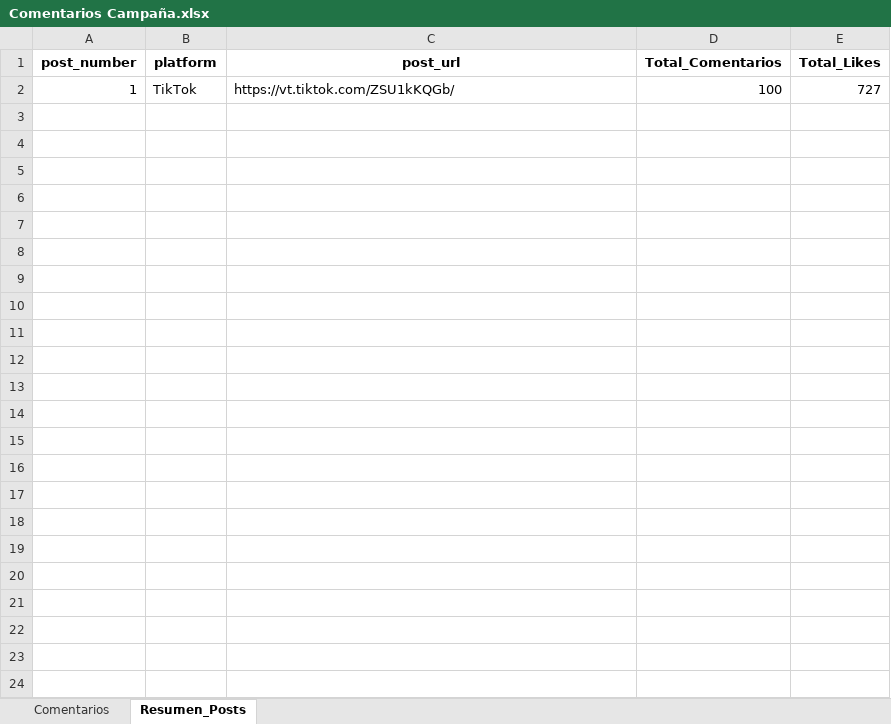
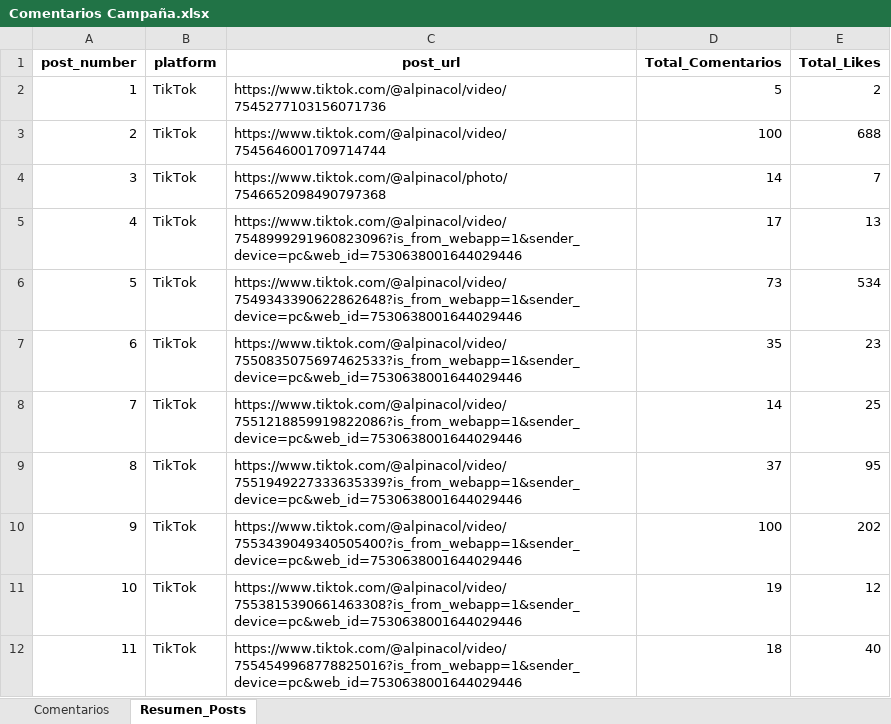
Before and after one commit to alpinacolombia/Alpina, an Excel workbook: Comentarios Campaña.xlsx, sheet Resumen_Posts, drawn as a sheet; values as stored, in another font and other column widths than the file's, no borders; the diff names each change by its address in the sheet, - before the commit and + after, or states it on an @@ line.

```diff
--- a/Comentarios Campaña.xlsx (sheet Resumen_Posts)
+++ b/Comentarios Campaña.xlsx (sheet Resumen_Posts)
-C2 (post_url): https://vt.tiktok.com/ZSU1kKQGb/
+C2 (post_url): https://www.tiktok.com/@alpinacol/video/7545277103156071736
-D2 (Total_Comentarios): 100
+D2 (Total_Comentarios): 5
-E2 (Total_Likes): 727
+E2 (Total_Likes): 2
+row 3: 2 | TikTok | https://www.tiktok.com/@alpinacol/video/7545646001709714744 | 100 | 688
+row 4: 3 | TikTok | https://www.tiktok.com/@alpinacol/photo/7546652098490797368 | 14 | 7
+row 5: 4 | TikTok | https://www.tiktok.com/@alpinacol/video/7548999291960823096?is_from_webapp=1&sender_device=pc&web_id=7530638001644029446 | 17 | 13
+row 6: 5 | TikTok | https://www.tiktok.com/@alpinacol/video/7549343390622862648?is_from_webapp=1&sender_device=pc&web_id=7530638001644029446 | 73 | 534
+row 7: 6 | TikTok | https://www.tiktok.com/@alpinacol/video/7550835075697462533?is_from_webapp=1&sender_device=pc&web_id=7530638001644029446 | 35 | 23
+row 8: 7 | TikTok | https://www.tiktok.com/@alpinacol/video/7551218859919822086?is_from_webapp=1&sender_device=pc&web_id=7530638001644029446 | 14 | 25
+row 9: 8 | TikTok | https://www.tiktok.com/@alpinacol/video/7551949227333635339?is_from_webapp=1&sender_device=pc&web_id=7530638001644029446 | 37 | 95
+row 10: 9 | TikTok | https://www.tiktok.com/@alpinacol/video/7553439049340505400?is_from_webapp=1&sender_device=pc&web_id=7530638001644029446 | 100 | 202
+row 11: 10 | TikTok | https://www.tiktok.com/@alpinacol/video/7553815390661463308?is_from_webapp=1&sender_device=pc&web_id=7530638001644029446 | 19 | 12
+row 12: 11 | TikTok | https://www.tiktok.com/@alpinacol/video/7554549968778825016?is_from_webapp=1&sender_device=pc&web_id=7530638001644029446 | 18 | 40
```
Also changed, not shown: sheet Comentarios, 1 other file.
